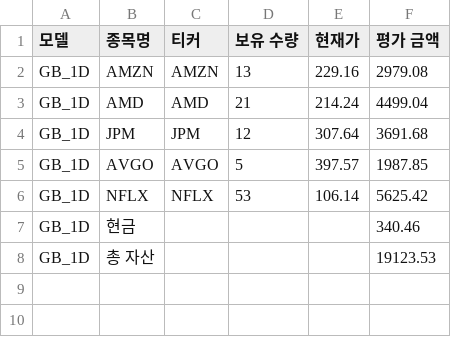
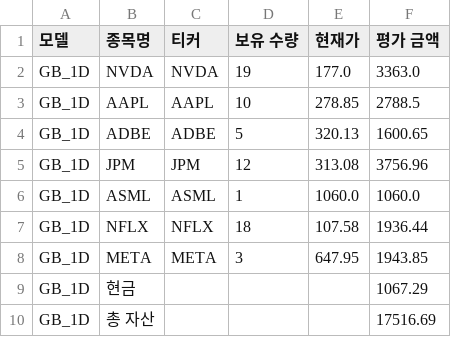
Before and after one commit to chesin1/stock_ai_trading_us, a CSV file: data/gb_1d_portfolio_final.csv, drawn as a sheet.

```diff
--- a/data/gb_1d_portfolio_final.csv
+++ b/data/gb_1d_portfolio_final.csv
@@ -1,8 +1,10 @@
 모델,종목명,티커,보유 수량,현재가,평가 금액
-GB_1D,AMZN,AMZN,13,229.16,2979.08
-GB_1D,AMD,AMD,21,214.24,4499.04
-GB_1D,JPM,JPM,12,307.64,3691.68
-GB_1D,AVGO,AVGO,5,397.57,1987.85
-GB_1D,NFLX,NFLX,53,106.14,5625.42
-GB_1D,현금,,,,340.46
-GB_1D,총 자산,,,,19123.53
+GB_1D,NVDA,NVDA,19,177.0,3363.0
+GB_1D,AAPL,AAPL,10,278.85,2788.5
+GB_1D,ADBE,ADBE,5,320.13,1600.65
+GB_1D,JPM,JPM,12,313.08,3756.96
+GB_1D,ASML,ASML,1,1060.0,1060.0
+GB_1D,NFLX,NFLX,18,107.58,1936.44
+GB_1D,META,META,3,647.95,1943.85
+GB_1D,현금,,,,1067.29
+GB_1D,총 자산,,,,17516.69
```
Also changed, not shown: data/dense_lstm_portfolio_final.csv, data/gb_20d_portfolio_final.csv, 44 other files.
